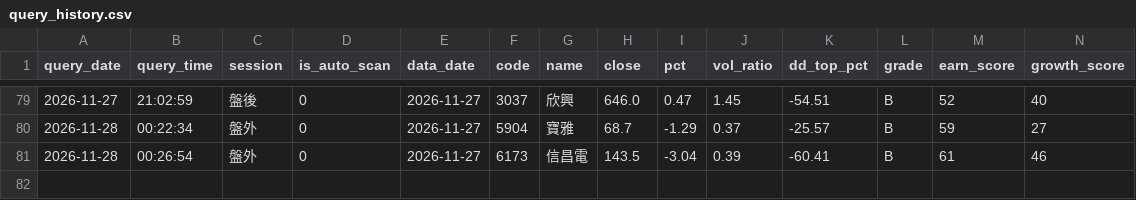
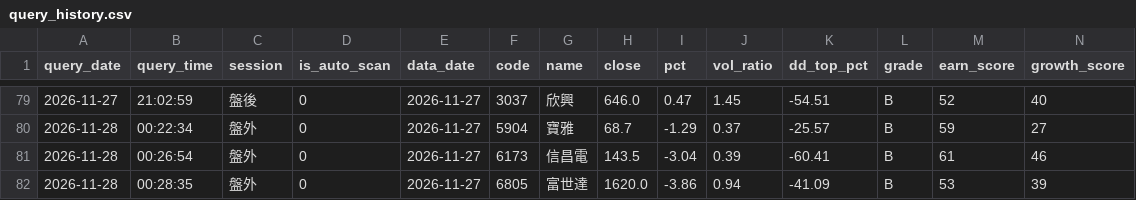
Before and after one commit to bios12-huang/stock-report-pages, a CSV file: data/query_history.csv, drawn as a sheet; only a part is shown, gaps mark what is left out; rows hold the shown columns only; the diff names each change by its address in the sheet, - before the commit and + after, or states it on an @@ line.

Commit message:
log 6805 (2026-11-28)

```diff
--- a/data/query_history.csv
+++ b/data/query_history.csv
+row 82: 2026-11-28 | 00:28:35 | 盤外 | 0 | 2026-11-27 | 6805 | 富世達 | 1620.0 | -3.86 | 0.94 | -41.09 | B | 53 | 39
```
